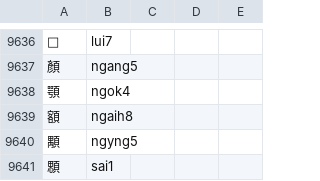
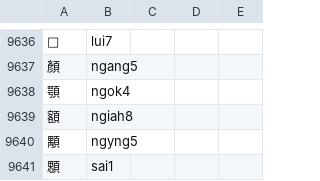
Before and after one commit to only3km/ciklinbekin, a TSV file: DFD.tsv, drawn as a sheet; only a part is shown, gaps mark what is left out.

```diff
--- a/DFD.tsv
+++ b/DFD.tsv
@@ -9638,3 +9638,3 @@
 顎	ngok4
-額	ngaih8
+額	ngiah8
 顒	ngyng5
```
Also changed, not shown: 2 other files.
